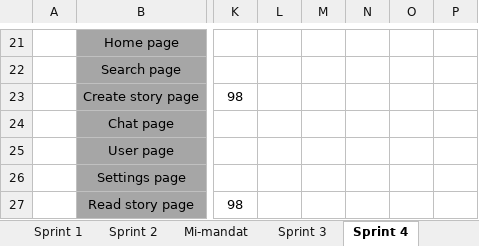
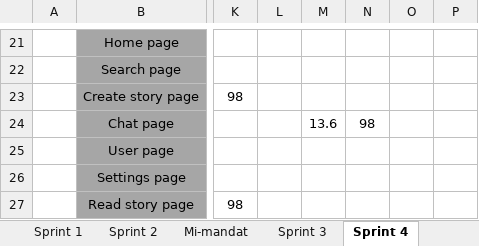
Before and after one commit to Loic-Rodrigue-Gauthier/inkreate, an Excel workbook: doc/Document_de_planification.xlsx, sheet Sprint 4, drawn as a sheet; only a part is shown, gaps mark what is left out; values as stored, in another font and other column widths than the file's, no borders; the diff names each change by its address in the sheet, - before the commit and + after, or states it on an @@ line.

```diff
--- a/doc/Document_de_planification.xlsx (sheet Sprint 4)
+++ b/doc/Document_de_planification.xlsx (sheet Sprint 4)
-M24: (empty)
+M24: 13.6
-N24: (empty)
+N24: 98
```
Also changed, not shown: 14 other files.
